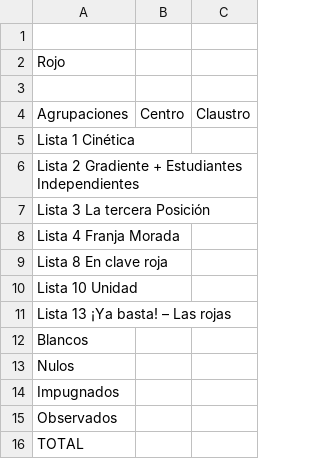
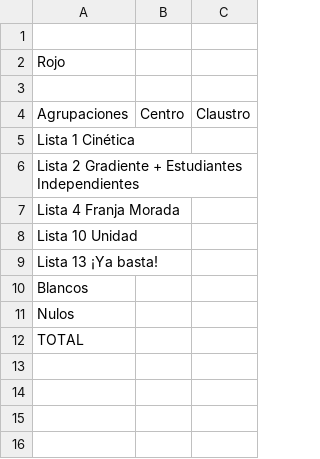
Before and after one commit to rvaena/eleccionesCSV, a CSV file: ingenieria.csv, drawn as a sheet.

Commit message:
Update ingenieria.csv

```diff
--- a/ingenieria.csv
+++ b/ingenieria.csv
@@ -6,11 +6,7 @@ Lista 1 Cinética,,
 Lista 2 Gradiente + Estudiantes Independientes,,
-Lista 3 La tercera Posición,,
 Lista 4 Franja Morada,,,
-Lista 8 En clave roja,,
 Lista 10 Unidad,,,
-Lista 13 ¡Ya basta! – Las rojas,,
+Lista 13 ¡Ya basta!,,
 Blancos	,,
 Nulos	,,
-Impugnados,,
-Observados,,
 TOTAL,,
```
